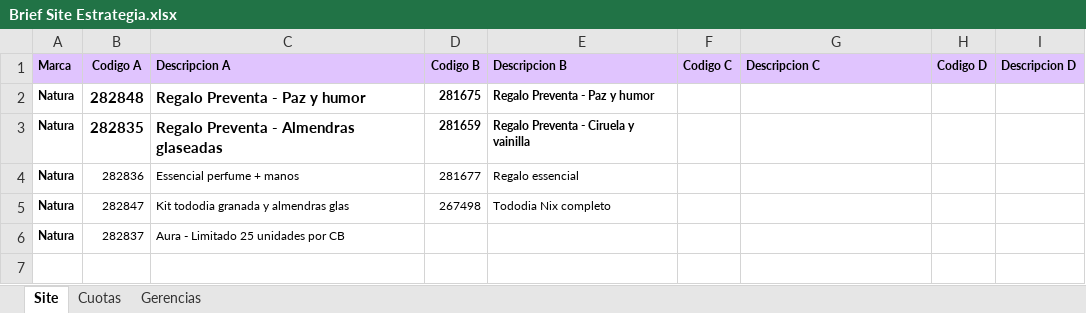
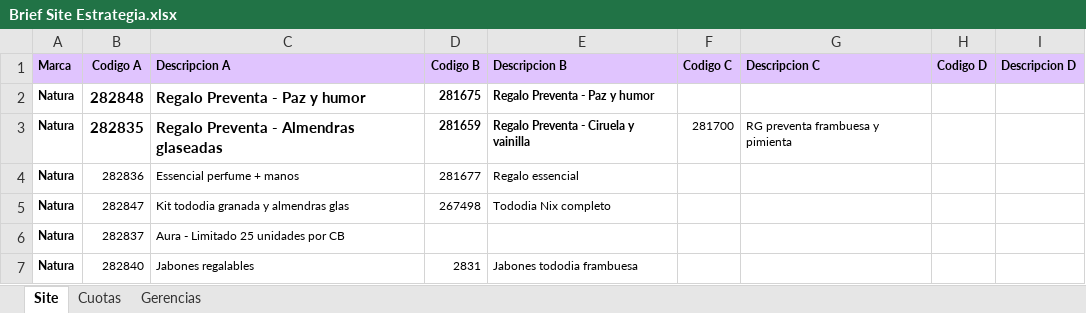
Before and after one commit to alternativascicloFA/Showroom, an Excel workbook: Brief Site Estrategia.xlsx, sheet Site, drawn as a sheet; values as stored, in another font and other column widths than the file's, no borders; charts and pictures not drawn; the diff names each change by its address in the sheet, - before the commit and + after, or states it on an @@ line.

Commit message:
Flor Alpuy Update Showroom Preventa 2026 2026-10-22 16:30:38

```diff
--- a/Brief Site Estrategia.xlsx (sheet Site)
+++ b/Brief Site Estrategia.xlsx (sheet Site)
-F3 (Codigo C): (empty)
+F3 (Codigo C): 281700
-G3 (Descripcion C): (empty)
+G3 (Descripcion C): RG preventa frambuesa y pimienta
+row 7: Natura | 282840 | Jabones regalables | 2831 | Jabones tododia frambuesa
```
Also changed, not shown: 3 other files.
